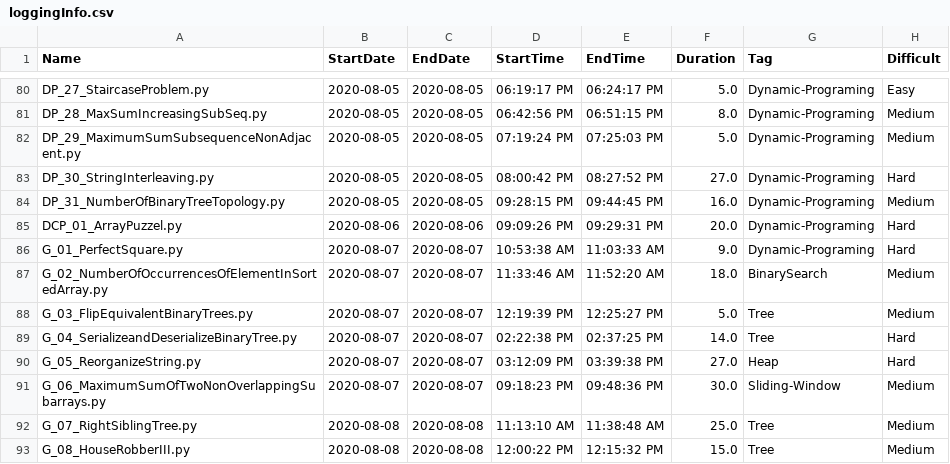
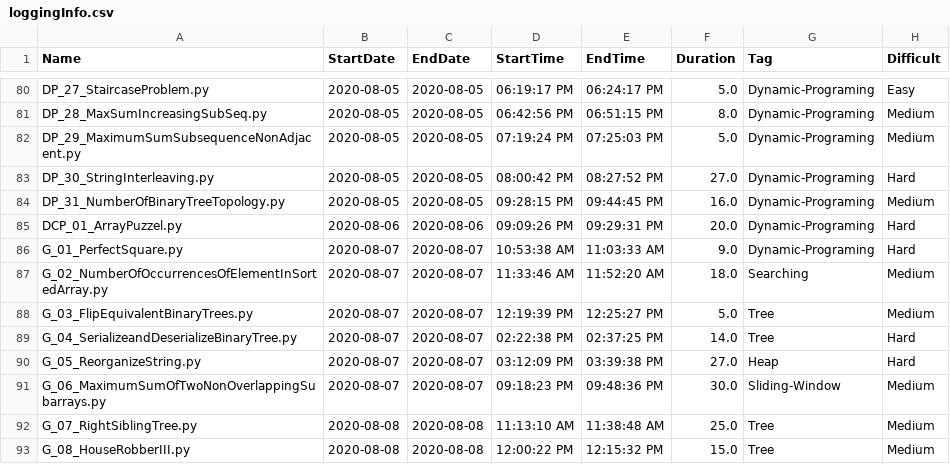
Before and after one commit to Omkar02/FAANG, a CSV file: loggingInfo.csv, drawn as a sheet; only a part is shown, gaps mark what is left out; the diff covers the shown part only.

```diff
--- a/loggingInfo.csv
+++ b/loggingInfo.csv
@@ -86,3 +86,3 @@ DCP_01_ArrayPuzzel.py,2020-08-06,2020-08-06,09:09:26 PM,09:29:31 PM,20.0,Dynamic
 G_01_PerfectSquare.py,2020-08-07,2020-08-07,10:53:38 AM,11:03:33 AM,9.0,Dynamic-Programing,Hard
-G_02_NumberOfOccurrencesOfElementInSortedArray.py,2020-08-07,2020-08-07,11:33:46 AM,11:52:20 AM,18.0,BinarySearch,Medium
+G_02_NumberOfOccurrencesOfElementInSortedArray.py,2020-08-07,2020-08-07,11:33:46 AM,11:52:20 AM,18.0,Searching,Medium
 G_03_FlipEquivalentBinaryTrees.py,2020-08-07,2020-08-07,12:19:39 PM,12:25:27 PM,5.0,Tree,Medium
```
Also changed, not shown: 5 added rows and 6 edited cells elsewhere in this file, 6 other files.
